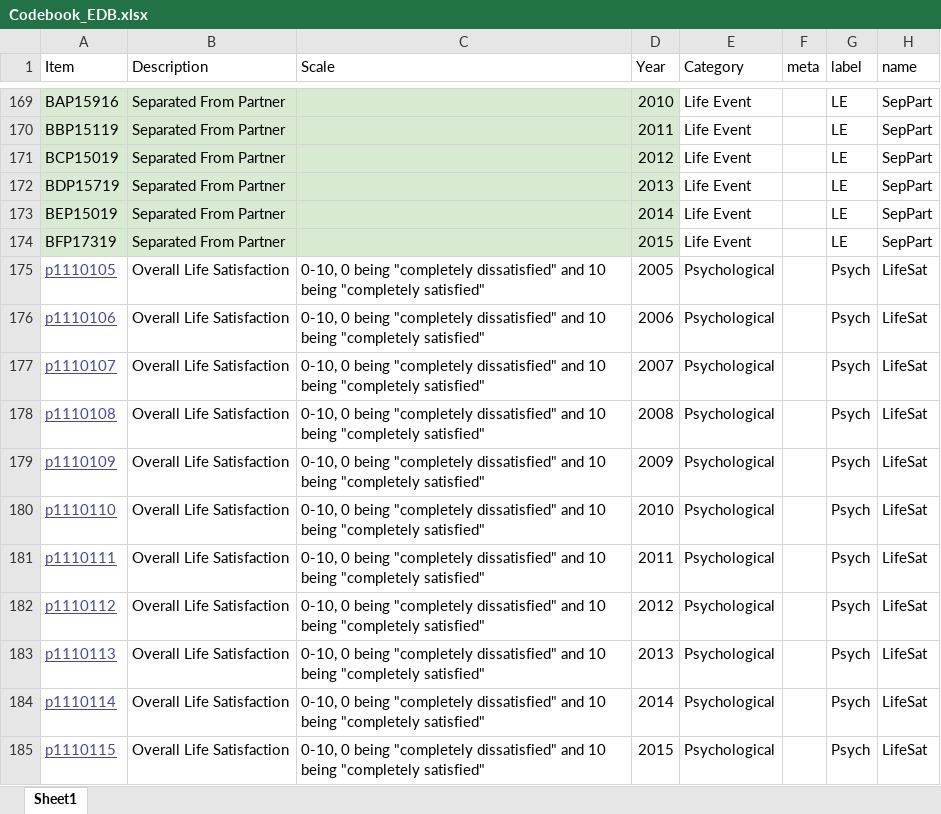
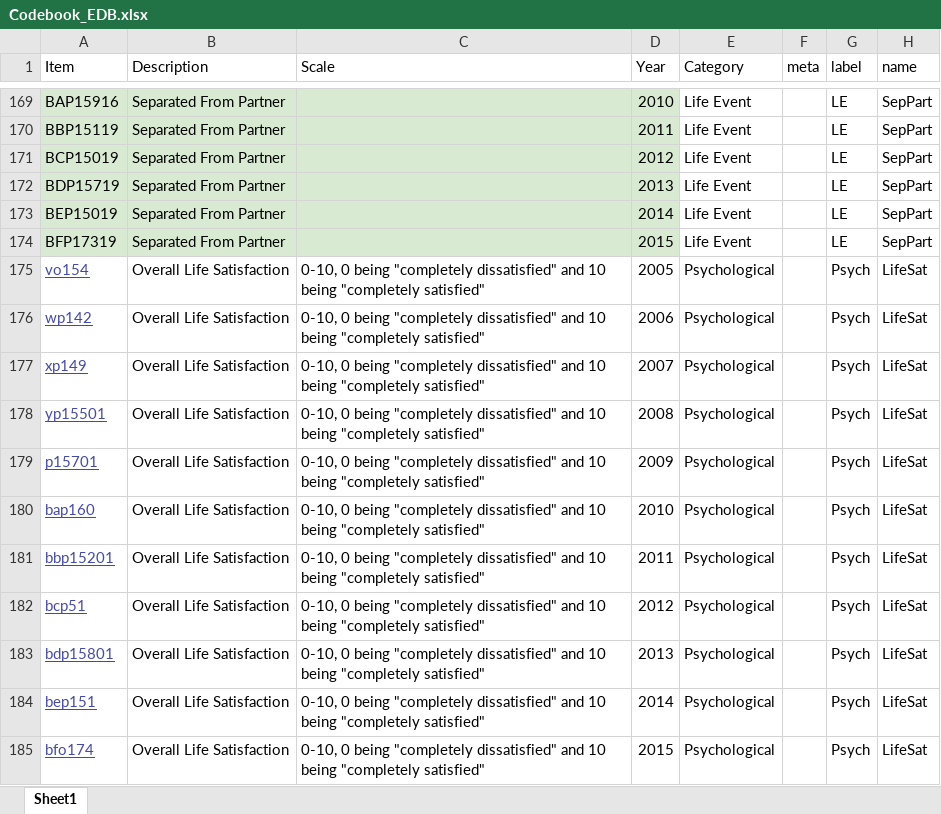
Before and after one commit to emoriebeck/R-tutorials, an Excel workbook: RA_Files/Week_7_Growth_Models_II/Codebook_EDB.xlsx, sheet Sheet1, drawn as a sheet; only a part is shown, gaps mark what is left out; values as stored, in another font and other column widths than the file's, no borders; the diff names each change by its address in the sheet, - before the commit and + after, or states it on an @@ line.

```diff
--- a/RA_Files/Week_7_Growth_Models_II/Codebook_EDB.xlsx (sheet Sheet1)
+++ b/RA_Files/Week_7_Growth_Models_II/Codebook_EDB.xlsx (sheet Sheet1)
-A175 (Item): p1110105
+A175 (Item): vo154
-A176 (Item): p1110106
+A176 (Item): wp142
-A177 (Item): p1110107
+A177 (Item): xp149
-A178 (Item): p1110108
+A178 (Item): yp15501
-A179 (Item): p1110109
+A179 (Item): p15701
-A180 (Item): p1110110
+A180 (Item): bap160
-A181 (Item): p1110111
+A181 (Item): bbp15201
-A182 (Item): p1110112
+A182 (Item): bcp51
-A183 (Item): p1110113
+A183 (Item): bdp15801
-A184 (Item): p1110114
+A184 (Item): bep151
-A185 (Item): p1110115
+A185 (Item): bfo174
```
Also changed, not shown: 1 other file.
